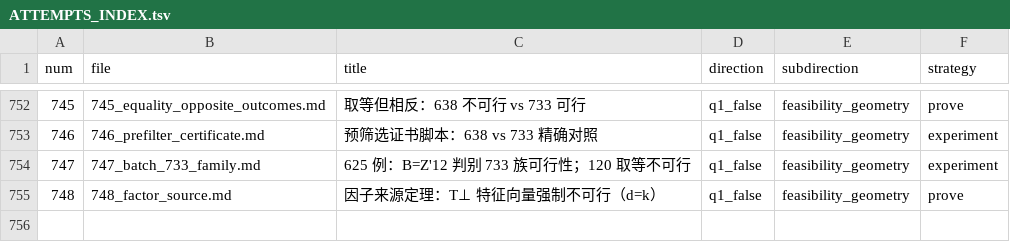
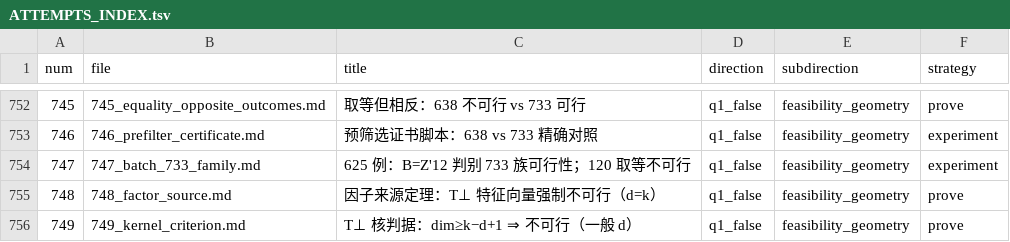
Before and after one commit to Zhengshuji/q1-test-temp, a TSV file: workspace/ATTEMPTS_INDEX.tsv, drawn as a sheet; only a part is shown, gaps mark what is left out; the diff names each change by its address in the sheet, - before the commit and + after, or states it on an @@ line.

```diff
--- a/workspace/ATTEMPTS_INDEX.tsv
+++ b/workspace/ATTEMPTS_INDEX.tsv
+row 756: 749 | 749_kernel_criterion.md | T⊥ 核判据：dim≥k−d+1 ⇒ 不可行（一般 d） | q1_false | feasibility_geometry | prove
```
Also changed, not shown: 3 other files.
